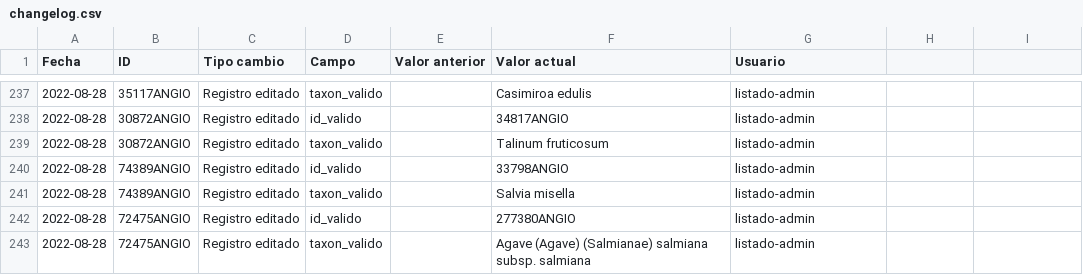
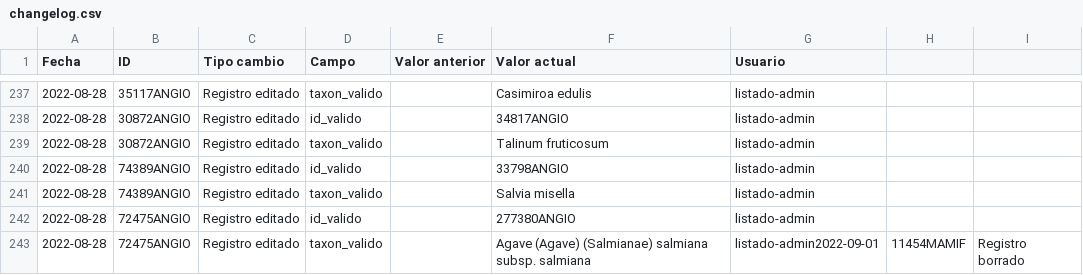
Before and after one commit to CONABIO/catalogo-agrobiodiversidad, a CSV file: changelog.csv, drawn as a sheet; only a part is shown, gaps mark what is left out.

Commit message:
validacion diaria de registros

```diff
--- a/changelog.csv
+++ b/changelog.csv
@@ -242,2 +242,2 @@ Fecha, ID, Tipo cambio, Campo, Valor anterior, Valor actual, Usuario
 2022-08-28,72475ANGIO,Registro editado,id_valido,,277380ANGIO,listado-admin
-2022-08-28,72475ANGIO,Registro editado,taxon_valido,,Agave (Agave) (Salmianae) salmiana subsp. salmiana,listado-admin
+2022-08-28,72475ANGIO,Registro editado,taxon_valido,,Agave (Agave) (Salmianae) salmiana subsp. salmiana,listado-admin2022-09-01,11454MAMIF,Registro borrado,,,,
```
Also changed, not shown: 1 other file.
